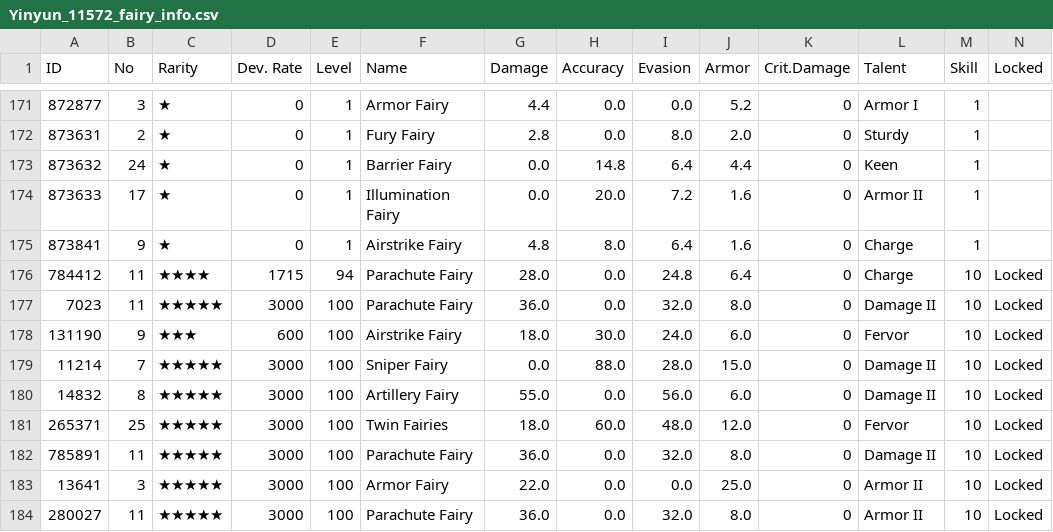
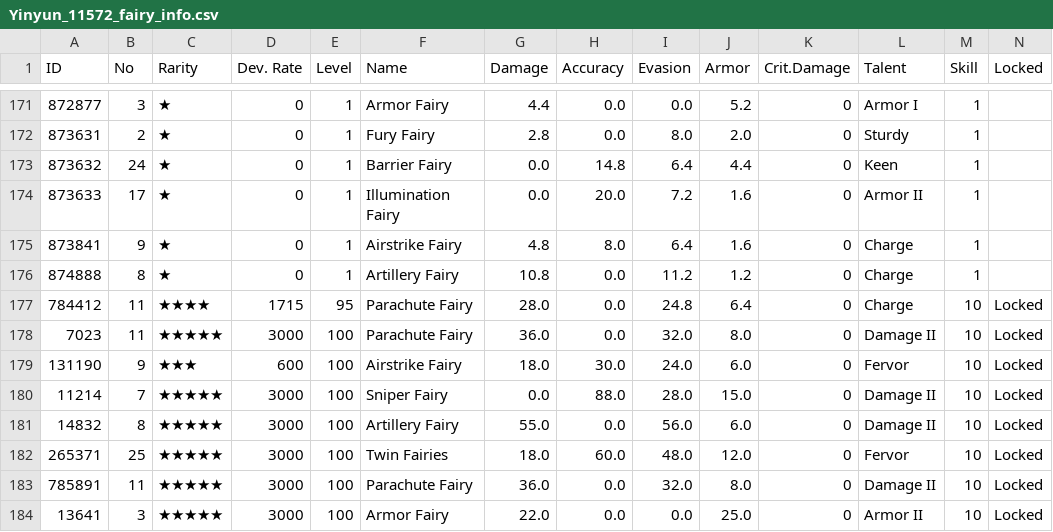
Before and after one commit to yinyun2715/Info, a CSV file: Yinyun_11572_fairy_info.csv, drawn as a sheet; only a part is shown, gaps mark what is left out; the shorter side is filled out with more unchanged rows.

```diff
--- a/Yinyun_11572_fairy_info.csv
+++ b/Yinyun_11572_fairy_info.csv
@@ -175,3 +175,4 @@
 873841,9,★,0,1,Airstrike Fairy,4.8,8.0,6.4,1.6,0,Charge,1,
-784412,11,★★★★,1715,94,Parachute Fairy,28.0,0.0,24.8,6.4,0,Charge,10,Locked
+874888,8,★,0,1,Artillery Fairy,10.8,0.0,11.2,1.2,0,Charge,1,
+784412,11,★★★★,1715,95,Parachute Fairy,28.0,0.0,24.8,6.4,0,Charge,10,Locked
 7023,11,★★★★★,3000,100,Parachute Fairy,36.0,0.0,32.0,8.0,0,Damage II,10,Locked
```
Also changed, not shown: Yinyun_11572__theater_optimize_team.csv, Yinyun_11572_coalition_info.csv, 4 other files.
